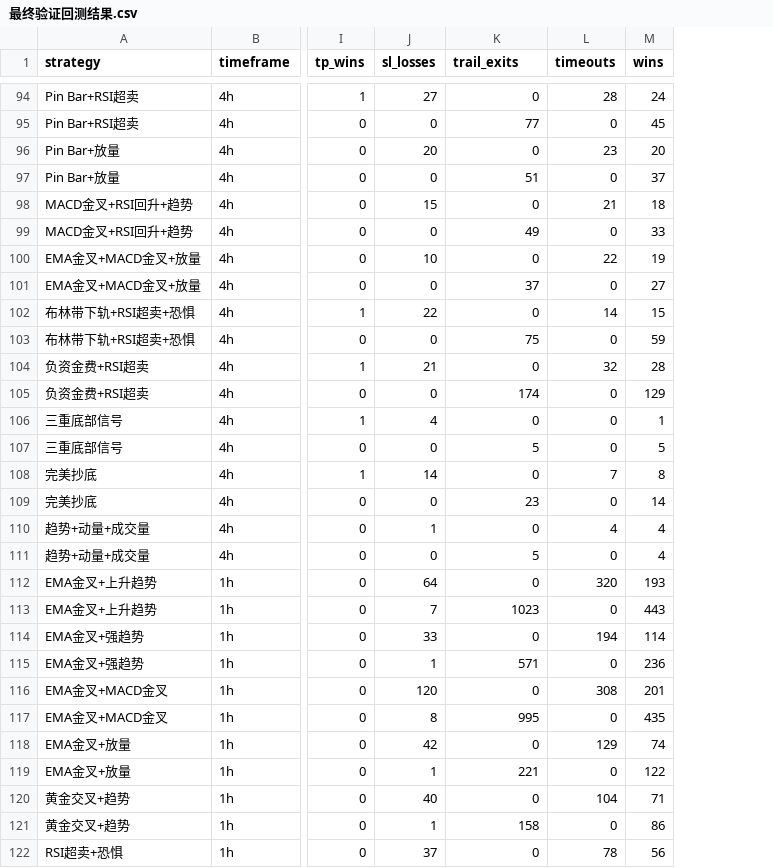
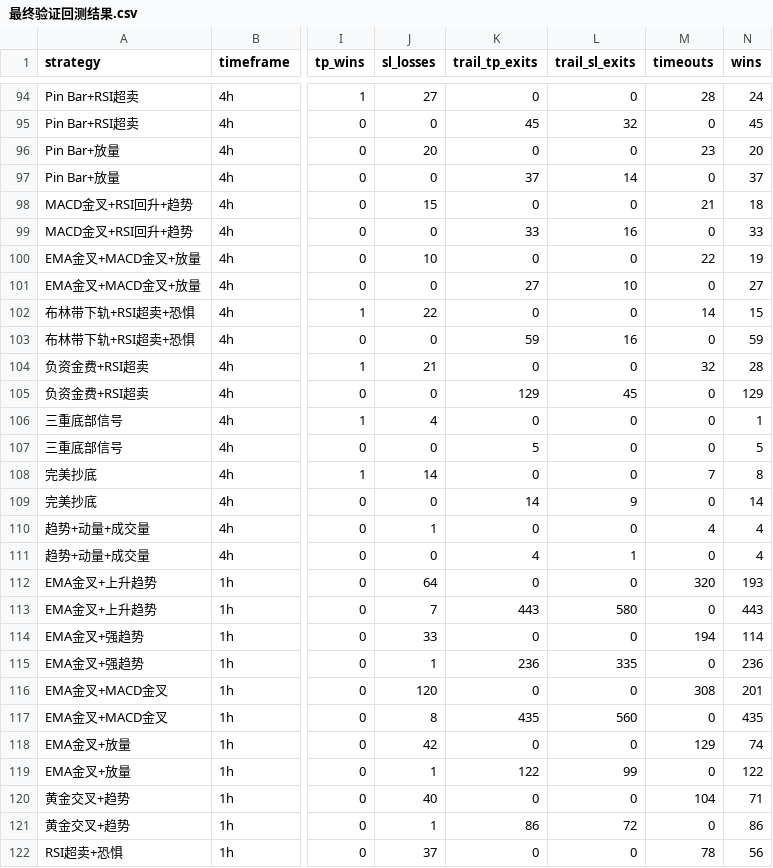
Before and after one commit to xiaogege2022/zk-2048, a CSV file: trading_strategy/reports/最终验证回测结果.csv, drawn as a sheet; only a part is shown, gaps mark what is left out; the diff covers the shown part only; the diff names each change by its address in the sheet, - before the commit and + after, or states it on an @@ line.

```diff
--- a/trading_strategy/reports/最终验证回测结果.csv
+++ b/trading_strategy/reports/最终验证回测结果.csv
+column L (trail_sl_exits), rows 94-122: 0 | 32 | 0 | 14 | 0 | 16 | 0 | 10 | 0 | 16 | 0 | 45 | 0 | 0 | 0 | 9 | 0 | 1 | 0 | 580 | 0 | 335 | 0 | 560 | 0 | 99 | 0 | 72 | 0
-K1: trail_exits
+K1: trail_tp_exits
-K95 (trail_tp_exits): 77
+K95 (trail_tp_exits): 45
-K97 (trail_tp_exits): 51
+K97 (trail_tp_exits): 37
-K99 (trail_tp_exits): 49
+K99 (trail_tp_exits): 33
-K101 (trail_tp_exits): 37
+K101 (trail_tp_exits): 27
-K103 (trail_tp_exits): 75
+K103 (trail_tp_exits): 59
-K105 (trail_tp_exits): 174
+K105 (trail_tp_exits): 129
-K109 (trail_tp_exits): 23
+K109 (trail_tp_exits): 14
-K111 (trail_tp_exits): 5
+K111 (trail_tp_exits): 4
-K113 (trail_tp_exits): 1023
+K113 (trail_tp_exits): 443
-K115 (trail_tp_exits): 571
+K115 (trail_tp_exits): 236
-K117 (trail_tp_exits): 995
+K117 (trail_tp_exits): 435
-K119 (trail_tp_exits): 221
+K119 (trail_tp_exits): 122
-K121 (trail_tp_exits): 158
+K121 (trail_tp_exits): 86
```
Also changed, not shown: 42 edited cells elsewhere in this file, 2 other files.
